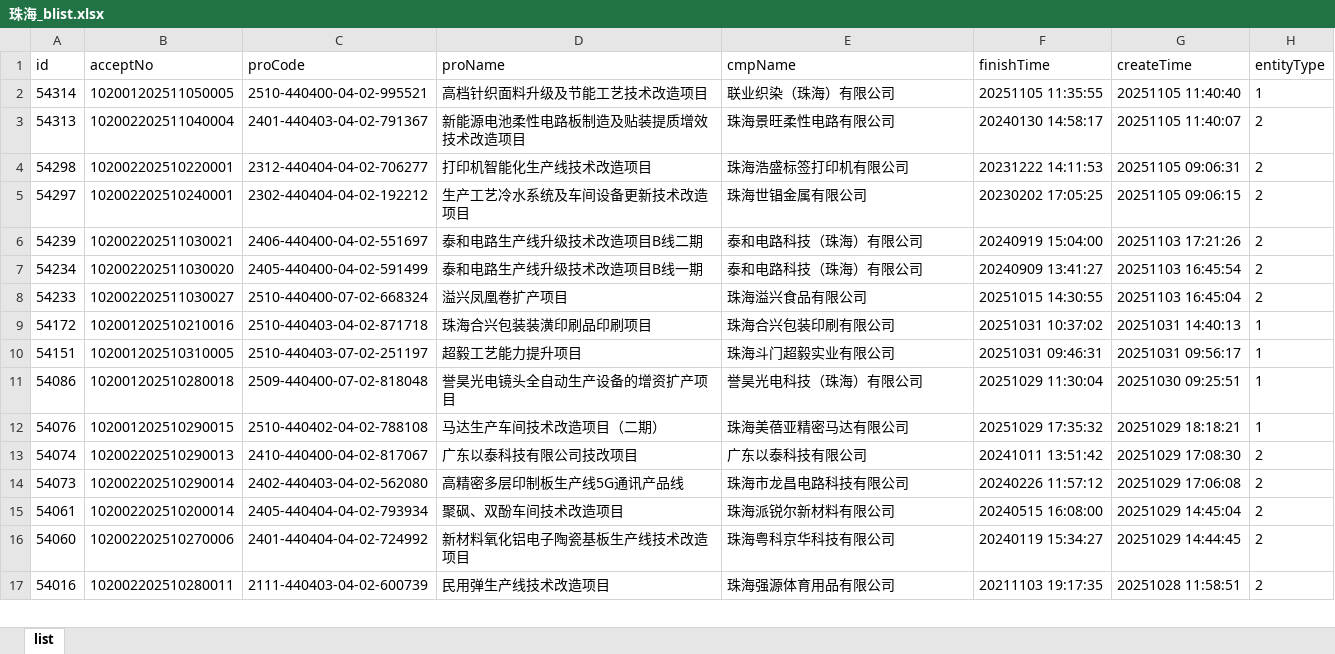
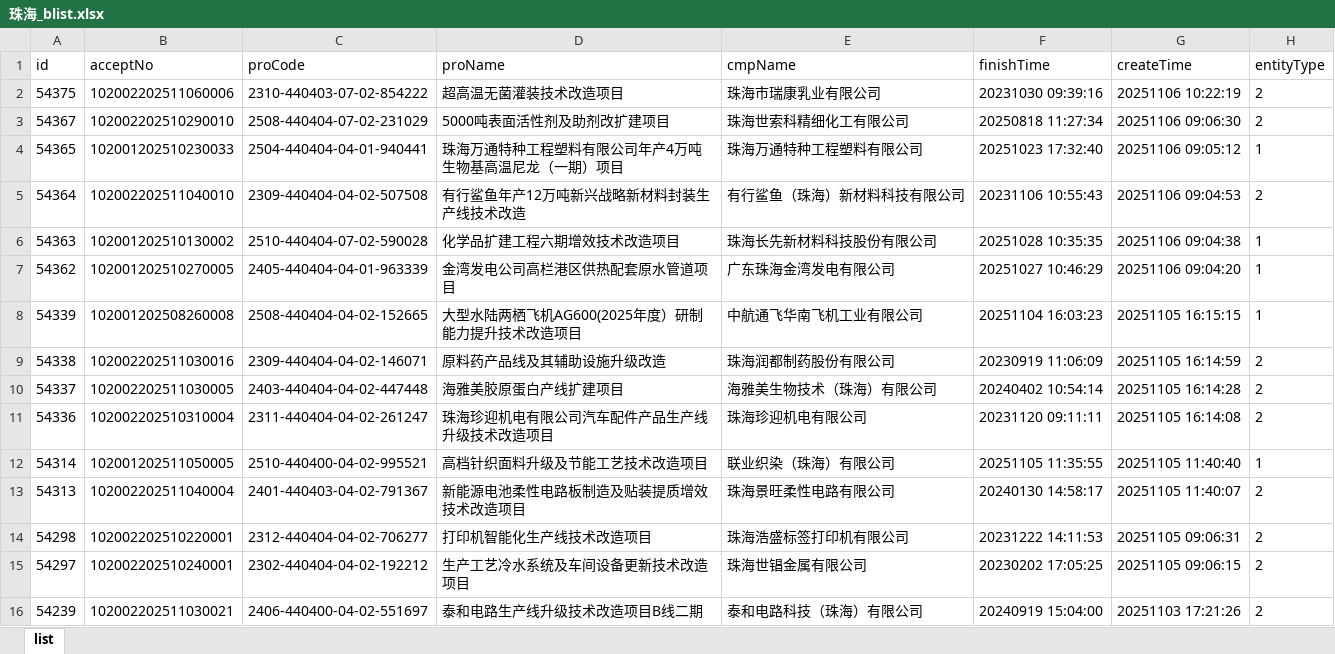
Before and after one commit to goonhope/blist, an Excel workbook: 珠海_blist.xlsx, sheet list, drawn as a sheet; only a part is shown; the shorter side is filled out with more unchanged rows; values as stored, in another font and other column widths than the file's, no borders; the diff names each change by its address in the sheet, - before the commit and + after, or states it on an @@ line.

```diff
--- a/珠海_blist.xlsx (sheet list)
+++ b/珠海_blist.xlsx (sheet list)
+row 2: 54375 | 102002202511060006 | 2310-440403-07-02-854222 | 超高温无菌灌装技术改造项目 | 珠海市瑞康乳业有限公司 | 20231030 09:39:16 | 20251106 10:22:19 | 2
+row 3: 54367 | 102002202510290010 | 2508-440404-07-02-231029 | 5000吨表面活性剂及助剂改扩建项目 | 珠海世索科精细化工有限公司 | 20250818 11:27:34 | 20251106 09:06:30 | 2
+row 4: 54365 | 102001202510230033 | 2504-440404-04-01-940441 | 珠海万通特种工程塑料有限公司年产4万吨生物基高温尼龙（一期）项目 | 珠海万通特种工程塑料有限公司 | 20251023 17:32:40 | 20251106 09:05:12 | 1
+row 5: 54364 | 102002202511040010 | 2309-440404-04-02-507508 | 有行鲨鱼年产12万吨新兴战略新材料封装生产线技术改造 | 有行鲨鱼（珠海）新材料科技有限公司 | 20231106 10:55:43 | 20251106 09:04:53 | 2
+row 6: 54363 | 102001202510130002 | 2510-440404-07-02-590028 | 化学品扩建工程六期增效技术改造项目 | 珠海长先新材料科技股份有限公司 | 20251028 10:35:35 | 20251106 09:04:38 | 1
+row 7: 54362 | 102001202510270005 | 2405-440404-04-01-963339 | 金湾发电公司高栏港区供热配套原水管道项目 | 广东珠海金湾发电有限公司 | 20251027 10:46:29 | 20251106 09:04:20 | 1
+row 8: 54339 | 102001202508260008 | 2508-440404-04-02-152665 | 大型水陆两栖飞机AG600(2025年度）研制能力提升技术改造项目 | 中航通飞华南飞机工业有限公司 | 20251104 16:03:23 | 20251105 16:15:15 | 1
+row 9: 54338 | 102002202511030016 | 2309-440404-04-02-146071 | 原料药产品线及其辅助设施升级改造 | 珠海润都制药股份有限公司 | 20230919 11:06:09 | 20251105 16:14:59 | 2
+row 10: 54337 | 102002202511030005 | 2403-440404-04-02-447448 | 海雅美胶原蛋白产线扩建项目 | 海雅美生物技术（珠海）有限公司 | 20240402 10:54:14 | 20251105 16:14:28 | 2
+row 11: 54336 | 102002202510310004 | 2311-440404-04-02-261247 | 珠海珍迎机电有限公司汽车配件产品生产线升级技术改造项目 | 珠海珍迎机电有限公司 | 20231120 09:11:11 | 20251105 16:14:08 | 2
```
Also changed, not shown: 1 other file.
